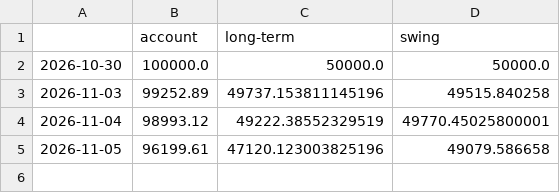
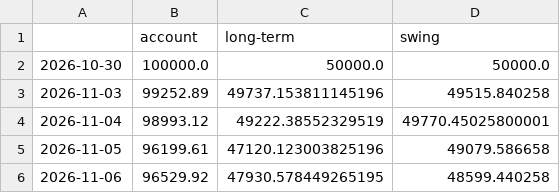
Before and after one commit to SamBates1/aurum-, a CSV file: research/orders/equity.csv, drawn as a sheet.

```diff
--- a/research/orders/equity.csv
+++ b/research/orders/equity.csv
@@ -5 +5,2 @@
 2026-11-05,96199.61,47120.123003825196,49079.586658
+2026-11-06,96529.92,47930.578449265195,48599.440258
```
Also changed, not shown: 10 other files.
